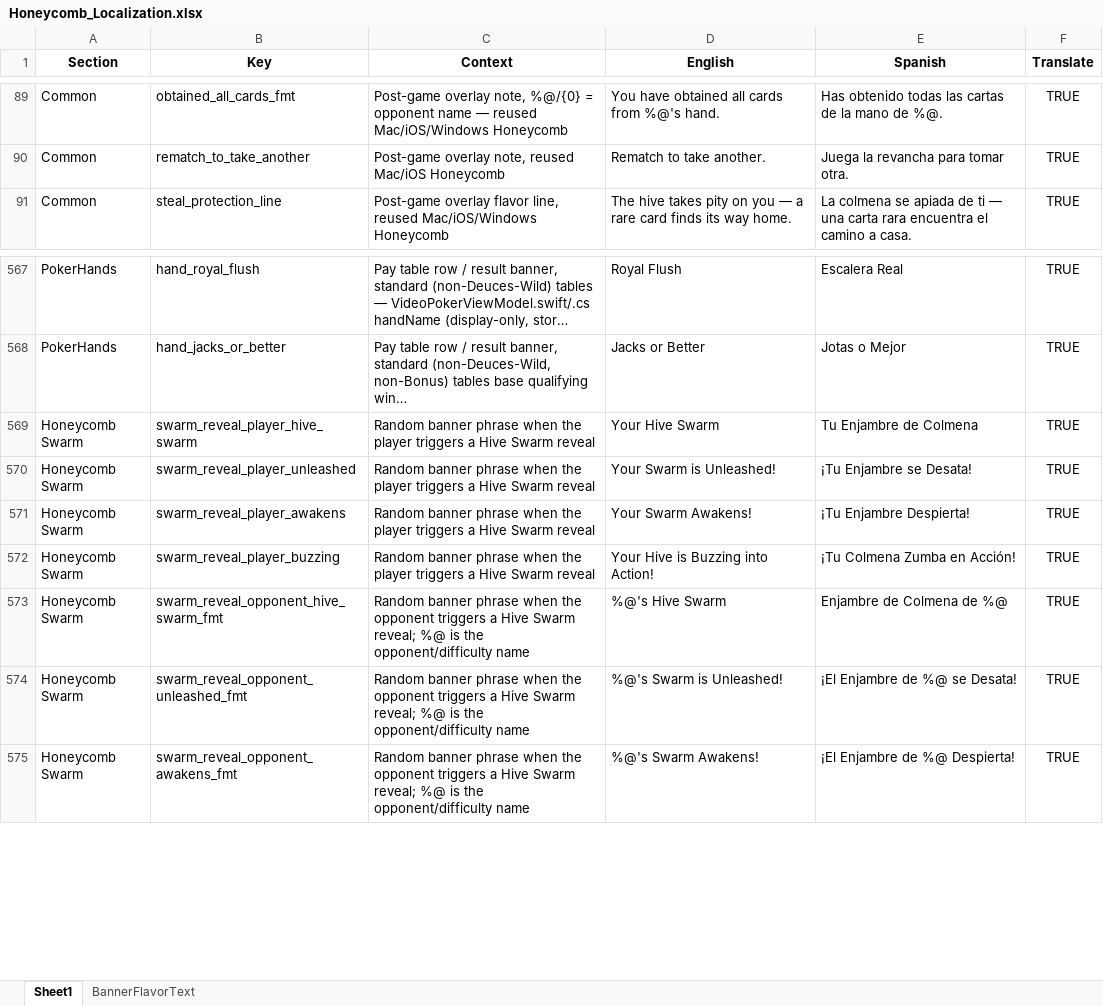
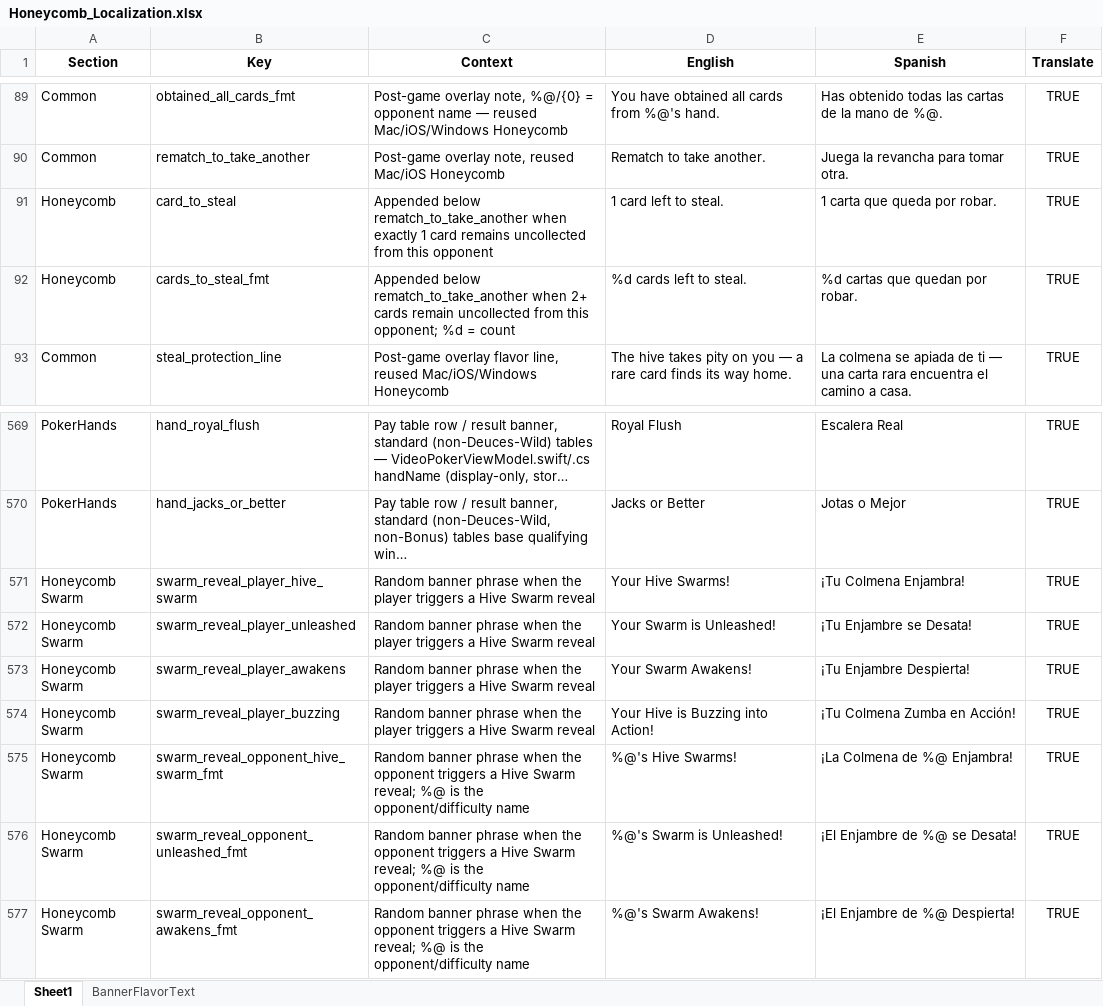
Before and after one commit to ohrealleah-lab/Honeycomb, an Excel workbook: tools/Honeycomb_Localization.xlsx, sheet Sheet1, drawn as a sheet; only a part is shown, gaps mark what is left out; long unchanged cells end in …; values as stored, in another font and other column widths than the file's, no borders; addresses are those after the commit; the diff names each change by its address in the sheet, - before the commit and + after, or states it on an @@ line.

```diff
--- a/tools/Honeycomb_Localization.xlsx (sheet Sheet1)
+++ b/tools/Honeycomb_Localization.xlsx (sheet Sheet1)
+row 91: Honeycomb | card_to_steal | Appended below rematch_to_take_another when exactly 1 card remains uncollected from this opponent | 1 card left to steal. | 1 carta que queda por robar. | TRUE
+row 92: Honeycomb | cards_to_steal_fmt | Appended below rematch_to_take_another when 2+ cards remain uncollected from this opponent; %d = count | %d cards left to steal. | %d cartas que quedan por robar. | TRUE
-D571 (English): Your Hive Swarm
+D571 (English): Your Hive Swarms!
-E571 (Spanish): Tu Enjambre de Colmena
+E571 (Spanish): ¡Tu Colmena Enjambra!
-D575 (English): %@'s Hive Swarm
+D575 (English): %@'s Hive Swarms!
-E575 (Spanish): Enjambre de Colmena de %@
+E575 (Spanish): ¡La Colmena de %@ Enjambra!
```
Also changed, not shown: 11 other files.
